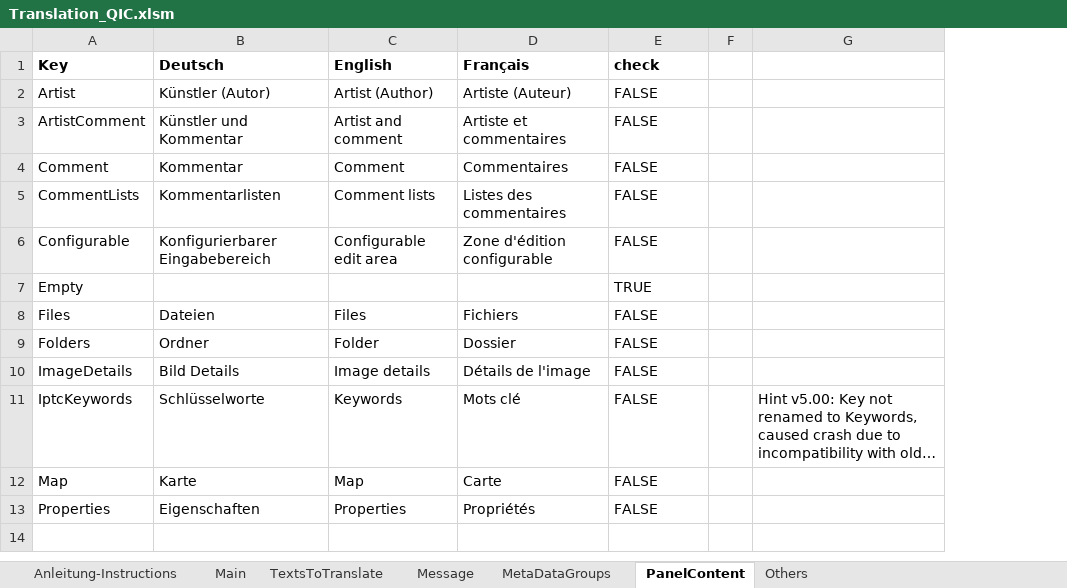
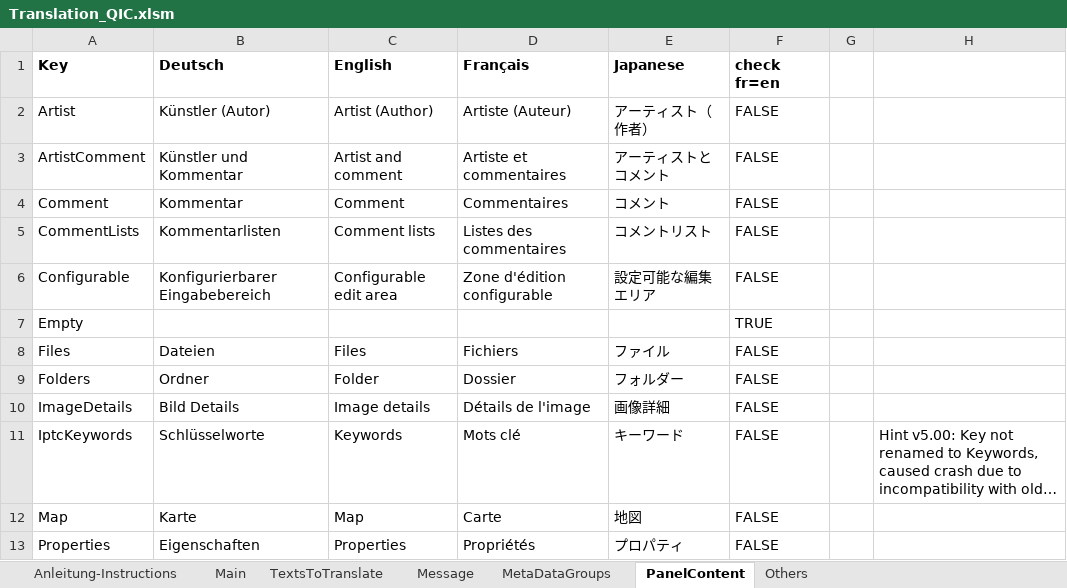
Before and after one commit to QuickImageComment/QuickImageComment, an Excel workbook: Translation/Translation_QIC.xlsm, sheet PanelContent, drawn as a sheet; long unchanged cells end in …; values as stored, in another font and other column widths than the file's, no borders; addresses are those after the commit; the diff names each change by its address in the sheet, - before the commit and + after, or states it on an @@ line.

```diff
--- a/Translation/Translation_QIC.xlsm (sheet PanelContent)
+++ b/Translation/Translation_QIC.xlsm (sheet PanelContent)
+column E (Japanese), rows 2-13: アーティスト（作者） | アーティストとコメント | コメント | コメントリスト | 設定可能な編集エリア |  | ファイル | フォルダー | 画像詳細 | キーワード | 地図 | プロパティ
-F1: check
+F1: check fr=en
```
Also changed, not shown: sheet TextsToTranslate, sheet Message, sheet Main, sheet Others, sheet MetaDataGroups, formulas that keep their value, hidden cells, charts or pictures, 16 other files.
